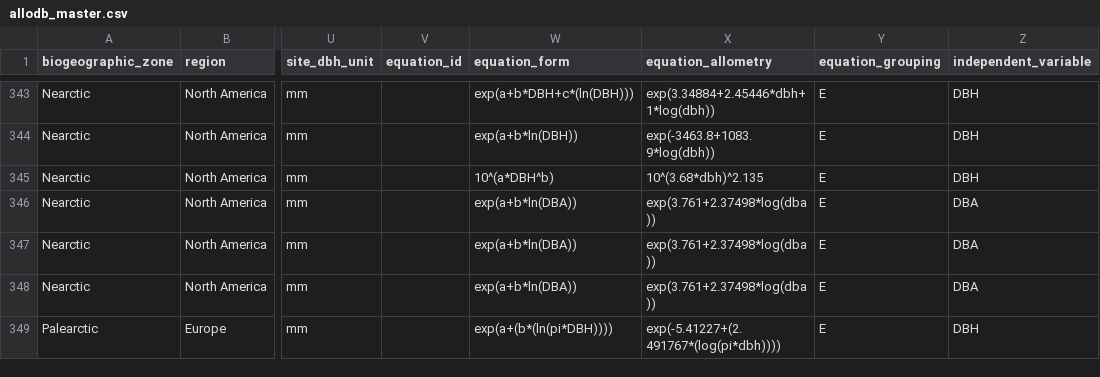
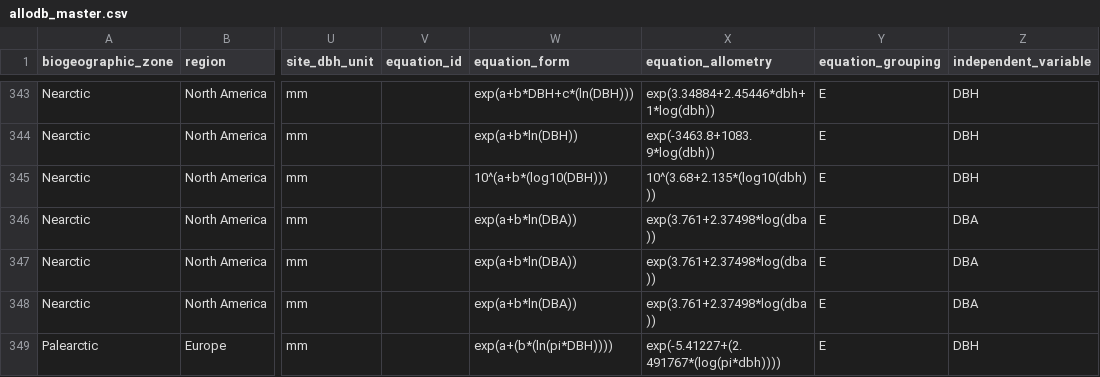
Before and after one commit to ropensci/allodb, a CSV file: data-raw/allodb_master.csv, drawn as a sheet; only a part is shown, gaps mark what is left out; the diff names each change by its address in the sheet, - before the commit and + after, or states it on an @@ line.

Commit message:
Fixed equation for Wind River (TSHE)

```diff
--- a/data-raw/allodb_master.csv
+++ b/data-raw/allodb_master.csv
-W345 (equation_form): 10^(a*DBH^b)
+W345 (equation_form): 10^(a+b*(log10(DBH)))
-X345 (equation_allometry): 10^(3.68*dbh)^2.135
+X345 (equation_allometry): 10^(3.68+2.135*(log10(dbh)))
```
